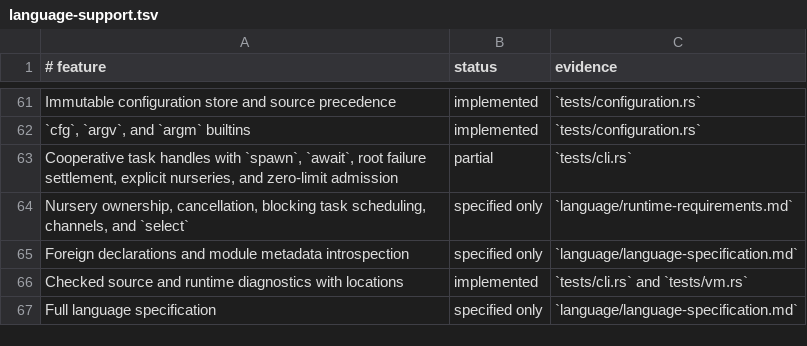
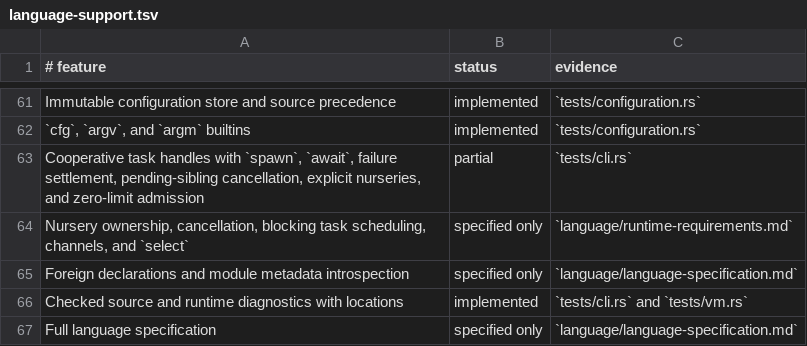
Before and after one commit to babyman/slug-rs, a TSV file: docs/language-support.tsv, drawn as a sheet; only a part is shown, gaps mark what is left out.

Commit message:
feat(runtime): add fail-fast nursery with sibling cancellation logic
Introduce fail-fast behavior for explicit nurseries, allowing pending sibling tasks to be canceled after the first unobserved child failure. Update `Nursery` with `fail_fast` mode and implement task cancellation logic in `Vm`. Extend `Task` with a `cancel` method to propagate errors to siblings.

Revise language specification, changelog, and test suite to validate pending-sibling cancellation behavior.

```diff
--- a/docs/language-support.tsv
+++ b/docs/language-support.tsv
@@ -62,3 +62,3 @@ Immutable configuration store and source precedence|implemented|`tests/configura
 `cfg`, `argv`, and `argm` builtins|implemented|`tests/configuration.rs`
-Cooperative task handles with `spawn`, `await`, root failure settlement, explicit nurseries, and zero-limit admission|partial|`tests/cli.rs`
+Cooperative task handles with `spawn`, `await`, failure settlement, pending-sibling cancellation, explicit nurseries, and zero-limit admission|partial|`tests/cli.rs`
 Nursery ownership, cancellation, blocking task scheduling, channels, and `select`|specified only|`language/runtime-requirements.md`
```
Also changed, not shown: 6 other files.
